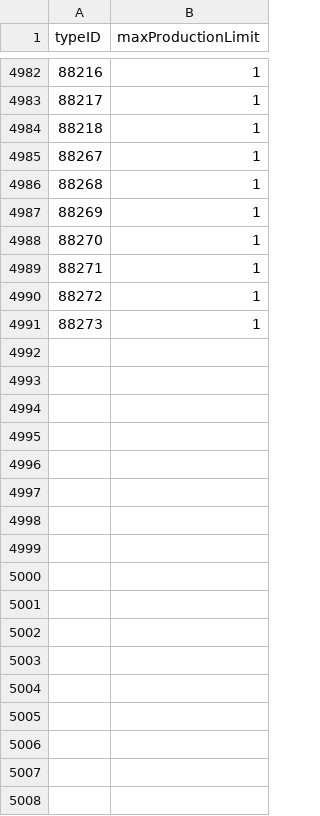
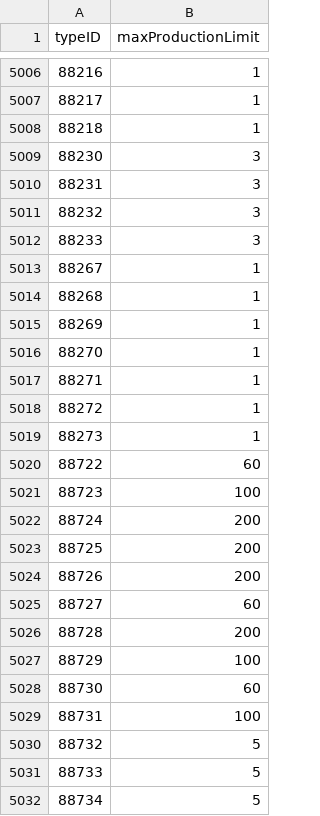
Before and after one commit to AntonAzarenko/eve-builders, a CSV file: ui/src/main/resources/data/industryBlueprints.csv, drawn as a sheet; only a part is shown, gaps mark what is left out; the diff covers the shown part only; the diff names each change by its address in the sheet, - before the commit and + after, or states it on an @@ line.

```diff
--- a/ui/src/main/resources/data/industryBlueprints.csv
+++ b/ui/src/main/resources/data/industryBlueprints.csv
+row 5009: 88230 | 3
+row 5010: 88231 | 3
+row 5011: 88232 | 3
+row 5012: 88233 | 3
+row 5020: 88722 | 60
+row 5021: 88723 | 100
+row 5022: 88724 | 200
+row 5023: 88725 | 200
+row 5024: 88726 | 200
+row 5025: 88727 | 60
+row 5026: 88728 | 200
+row 5027: 88729 | 100
+row 5028: 88730 | 60
+row 5029: 88731 | 100
+row 5030: 88732 | 5
+row 5031: 88733 | 5
+row 5032: 88734 | 5
```
Also changed, not shown: 24 added rows elsewhere in this file, ui/src/main/resources/data/dgmTypeEffects.csv, ui/src/main/resources/data/industryActivityProducts.csv, 9 other files.
